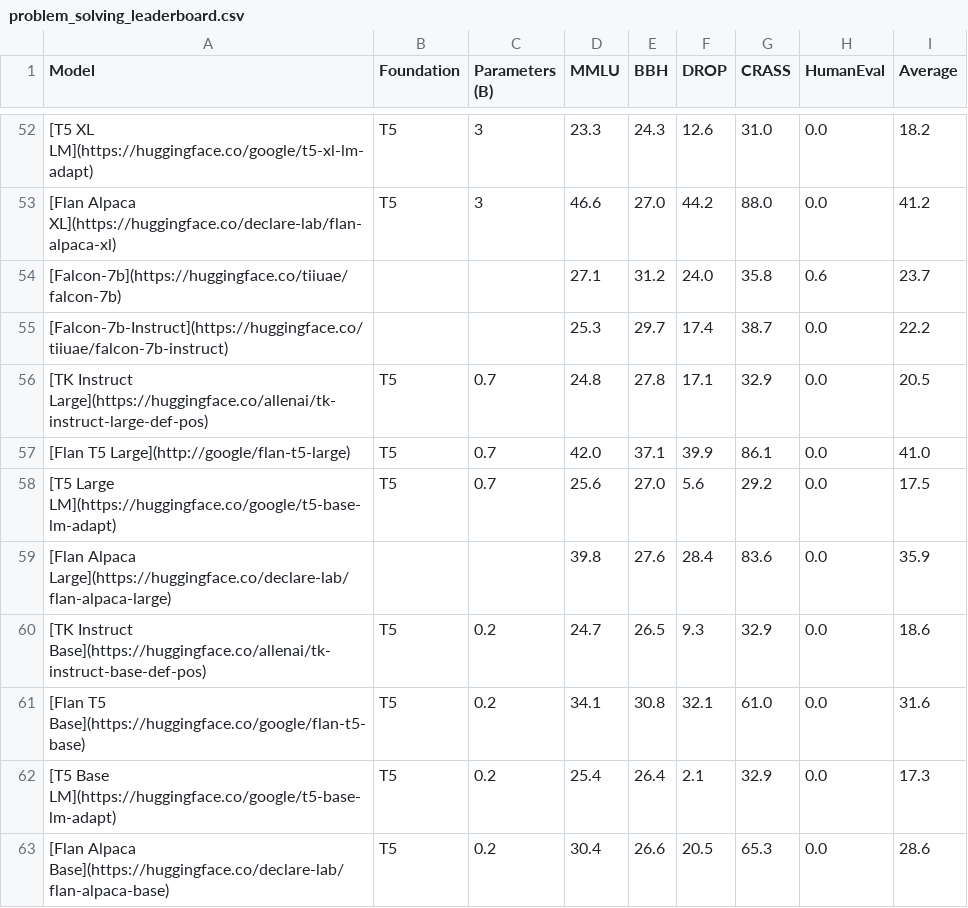
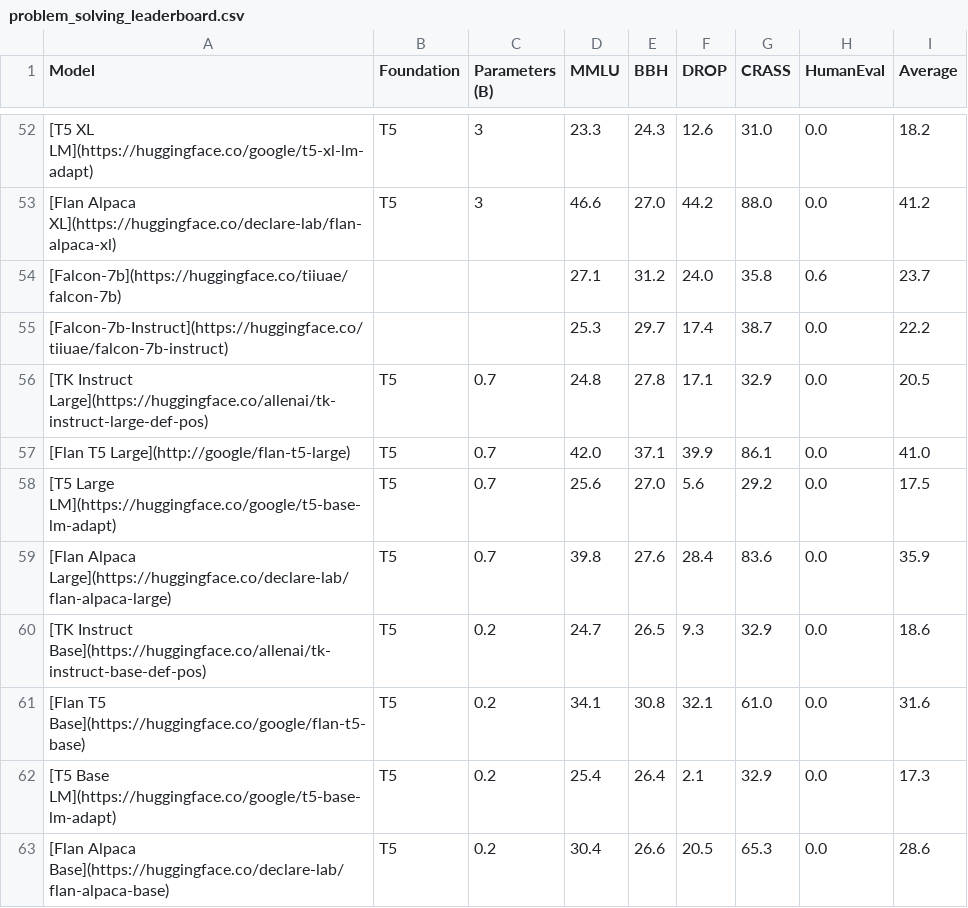
Before and after one commit to andy-yang-1/instruct-eval, a CSV file: docs/problem_solving_leaderboard.csv, drawn as a sheet; only a part is shown, gaps mark what is left out; the diff names each change by its address in the sheet, - before the commit and + after, or states it on an @@ line.

Commit message:
Update problem_solving_leaderboard.csv

```diff
--- a/docs/problem_solving_leaderboard.csv
+++ b/docs/problem_solving_leaderboard.csv
-B59 (Foundation): (empty)
+B59 (Foundation): T5
-C59 (Parameters (B)): (empty)
+C59 (Parameters (B)): 0.7
```
